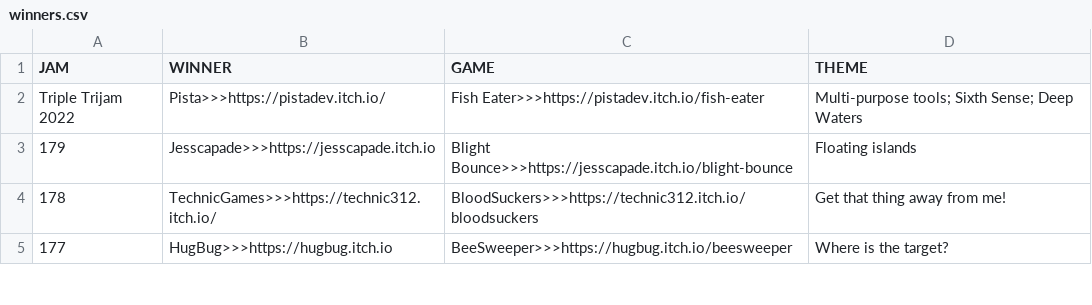
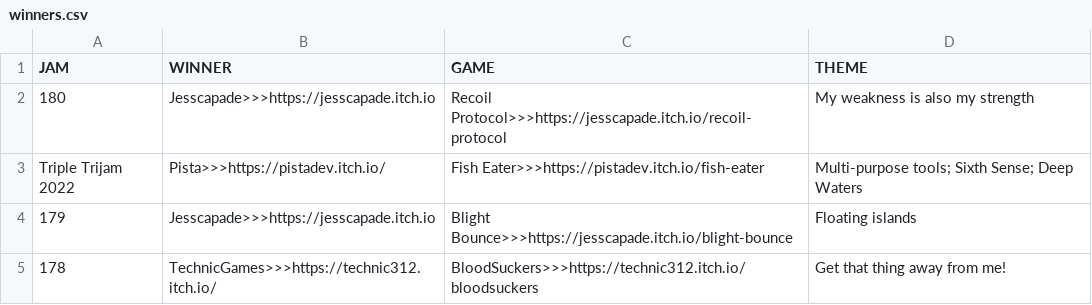
Before and after one commit to ZpeedTube/trijam, a CSV file: docs/data/winners.csv, drawn as a sheet; only a part is shown; the shorter side is filled out with more unchanged rows; the diff names each change by its address in the sheet, - before the commit and + after, or states it on an @@ line.

Commit message:
Auto-updated by MatejsBalodis

```diff
--- a/docs/data/winners.csv
+++ b/docs/data/winners.csv
+row 2: 180 | Jesscapade>>>https://jesscapade.itch.io | Recoil Protocol>>>https://jesscapade.itch.io/recoil-protocol | My weakness is also my strength
```
